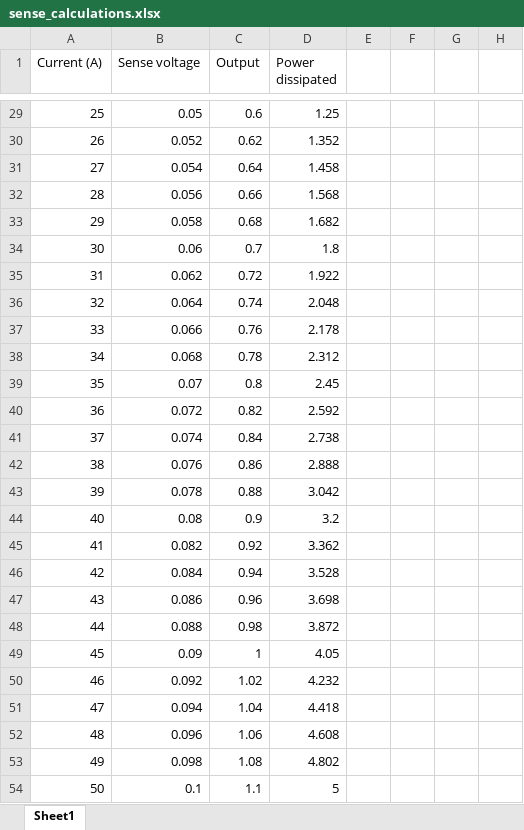
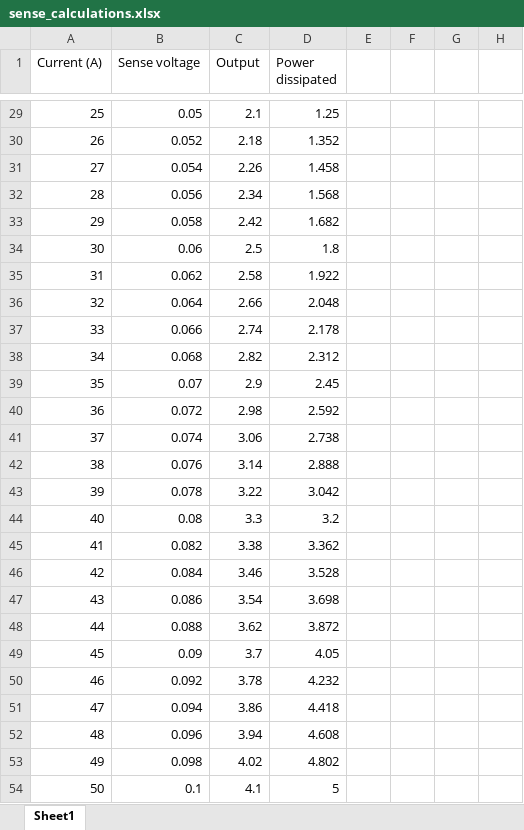
Before and after one commit to TheNikomo/NikLoad, an Excel workbook: sense_calculations.xlsx, sheet Sheet1, drawn as a sheet; only a part is shown, gaps mark what is left out; values as stored, in another font and other column widths than the file's, no borders; the diff covers the shown part only; the diff names each change by its address in the sheet, - before the commit and + after, or states it on an @@ line.

```diff
--- a/sense_calculations.xlsx (sheet Sheet1)
+++ b/sense_calculations.xlsx (sheet Sheet1)
-C29 (Output): 0.6
+C29 (Output): 2.1
-C30 (Output): 0.62
+C30 (Output): 2.18
-C31 (Output): 0.64
+C31 (Output): 2.26
-C32 (Output): 0.66
+C32 (Output): 2.34
-C33 (Output): 0.68
+C33 (Output): 2.42
-C34 (Output): 0.7
+C34 (Output): 2.5
-C35 (Output): 0.72
+C35 (Output): 2.58
-C36 (Output): 0.74
+C36 (Output): 2.66
-C37 (Output): 0.76
+C37 (Output): 2.74
-C38 (Output): 0.78
+C38 (Output): 2.82
-C39 (Output): 0.8
+C39 (Output): 2.9
-C40 (Output): 0.82
+C40 (Output): 2.98
-C41 (Output): 0.84
+C41 (Output): 3.06
-C42 (Output): 0.86
+C42 (Output): 3.14
-C43 (Output): 0.88
+C43 (Output): 3.22
-C44 (Output): 0.9
+C44 (Output): 3.3
-C45 (Output): 0.92
+C45 (Output): 3.38
-C46 (Output): 0.94
+C46 (Output): 3.46
-C47 (Output): 0.96
+C47 (Output): 3.54
-C48 (Output): 0.98
+C48 (Output): 3.62
-C49 (Output): 1
+C49 (Output): 3.7
-C50 (Output): 1.02
+C50 (Output): 3.78
-C51 (Output): 1.04
+C51 (Output): 3.86
-C52 (Output): 1.06
+C52 (Output): 3.94
-C53 (Output): 1.08
+C53 (Output): 4.02
-C54 (Output): 1.1
+C54 (Output): 4.1
```
Also changed, not shown: 31 edited cells elsewhere in this sheet.
